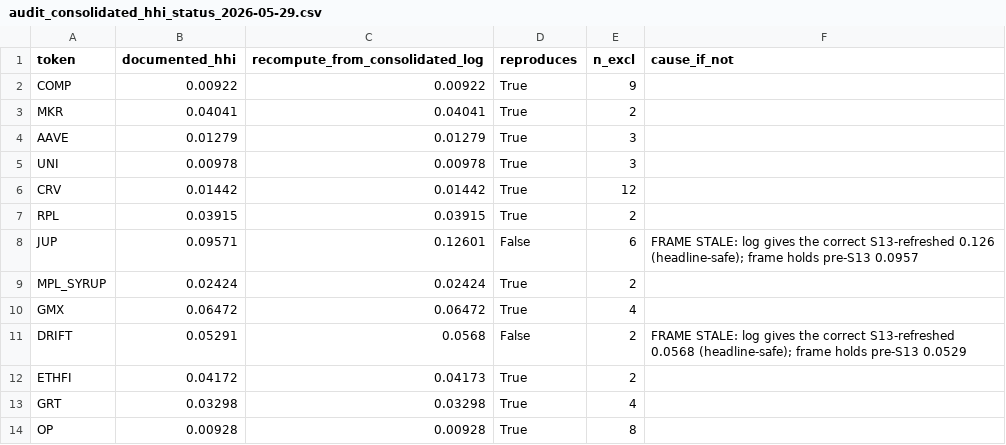
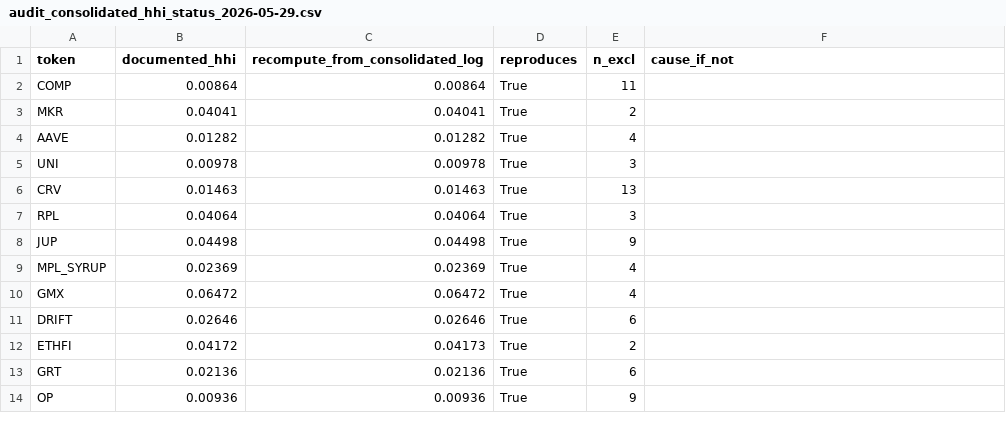
Before and after one commit to Research-Publications-and-Data/Tokenomics-As-Institutional_Design, a CSV file: b2/paper/analysis_n52_2026-05-29/audit_consolidated_hhi_status_2026-05-29.csv, drawn as a sheet; only a part is shown; the diff covers the shown part only.

```diff
--- a/b2/paper/analysis_n52_2026-05-29/audit_consolidated_hhi_status_2026-05-29.csv
+++ b/b2/paper/analysis_n52_2026-05-29/audit_consolidated_hhi_status_2026-05-29.csv
@@ -1,14 +1,14 @@
 token,documented_hhi,recompute_from_consolidated_log,reproduces,n_excl,cause_if_not
-COMP,0.00922,0.00922,True,9,
+COMP,0.00864,0.00864,True,11,
 MKR,0.04041,0.04041,True,2,
-AAVE,0.01279,0.01279,True,3,
+AAVE,0.01282,0.01282,True,4,
 UNI,0.00978,0.00978,True,3,
-CRV,0.01442,0.01442,True,12,
-RPL,0.03915,0.03915,True,2,
-JUP,0.09571,0.12601,False,6,FRAME STALE: log gives the correct S13-refreshed 0.126 (headline-safe); frame holds pre-S13 0.0957
-MPL_SYRUP,0.02424,0.02424,True,2,
+CRV,0.01463,0.01463,True,13,
+RPL,0.04064,0.04064,True,3,
+JUP,0.04498,0.04498,True,9,
+MPL_SYRUP,0.02369,0.02369,True,4,
 GMX,0.06472,0.06472,True,4,
-DRIFT,0.05291,0.0568,False,2,FRAME STALE: log gives the correct S13-refreshed 0.0568 (headline-safe); frame holds pre-S13 0.0529
+DRIFT,0.02646,0.02646,True,6,
 ETHFI,0.04172,0.04173,True,2,
-GRT,0.03298,0.03298,True,4,
-OP,0.00928,0.00928,True,8,
+GRT,0.02136,0.02136,True,6,
+OP,0.00936,0.00936,True,9,
```
Also changed, not shown: 55 edited cells elsewhere in this file, b2/paper/supplements/profitability_retention_2026-05-19.csv, b2/paper/supplements/profitability_retention_summary_2026-05-19.csv, 27 other files.
